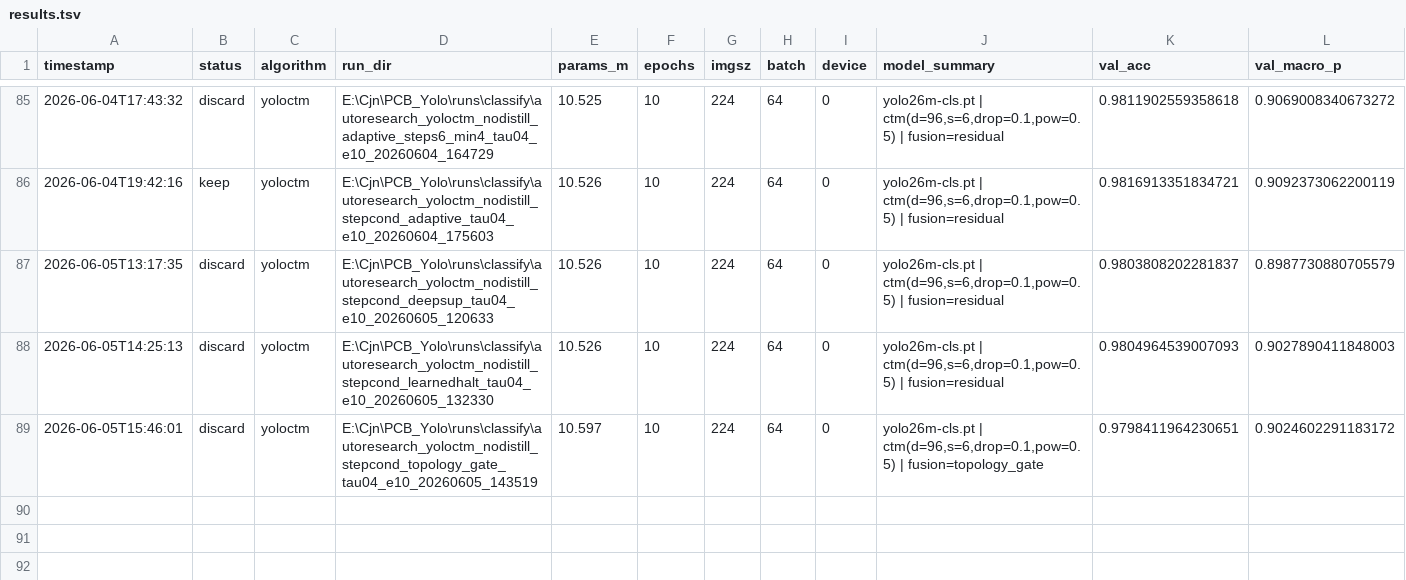
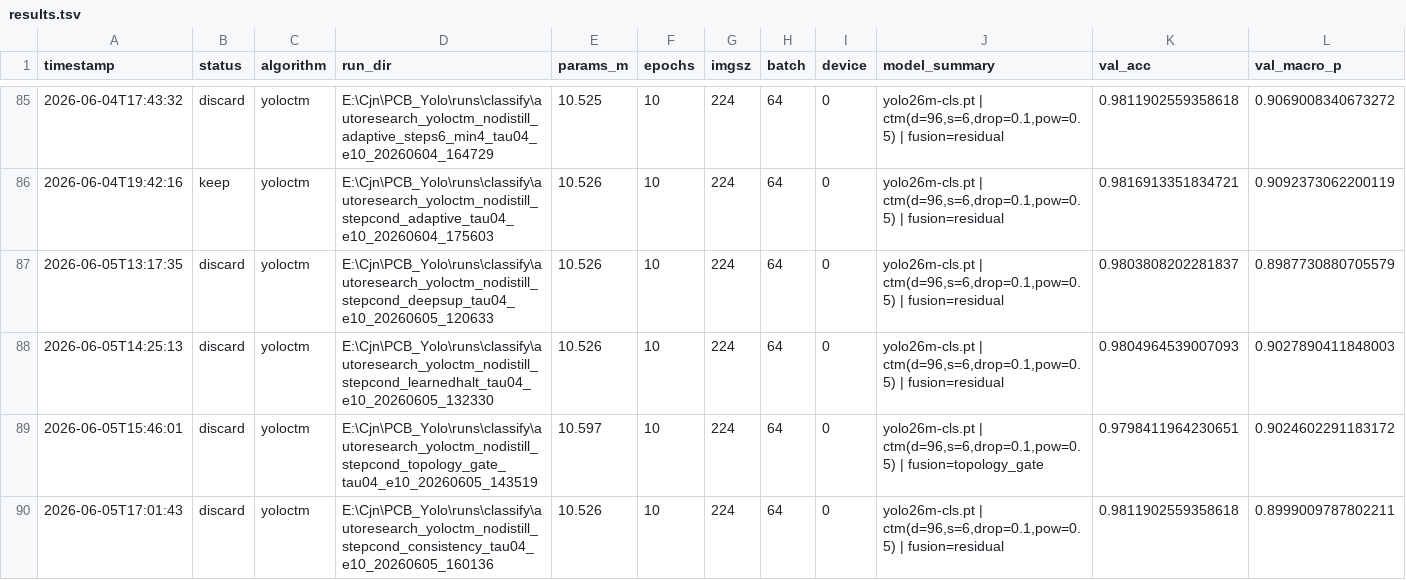
Before and after one commit to milkmilki/IC_Yolo, a TSV file: AutoResearch/results.tsv, drawn as a sheet; only a part is shown, gaps mark what is left out; rows hold the shown columns only; the diff names each change by its address in the sheet, - before the commit and + after, or states it on an @@ line.

Commit message:
Log step consistency CTM result\

```diff
--- a/AutoResearch/results.tsv
+++ b/AutoResearch/results.tsv
+row 90: 2026-06-05T17:01:43 | discard | yoloctm | E:\Cjn\PCB_Yolo\runs\classify\autoresearch_yoloctm_nodistill_stepcond_consistency_tau04_e10_20260605_160136 | 10.526 | 10 | 224 | 64 | 0 | yolo26m-cls.pt | ctm(d=96,s=6,drop=0.1,pow=0.5) | fusion=residual | 0.9811902559358618 | 0.8999009787802211
```
Also changed, not shown: 3 other files.
